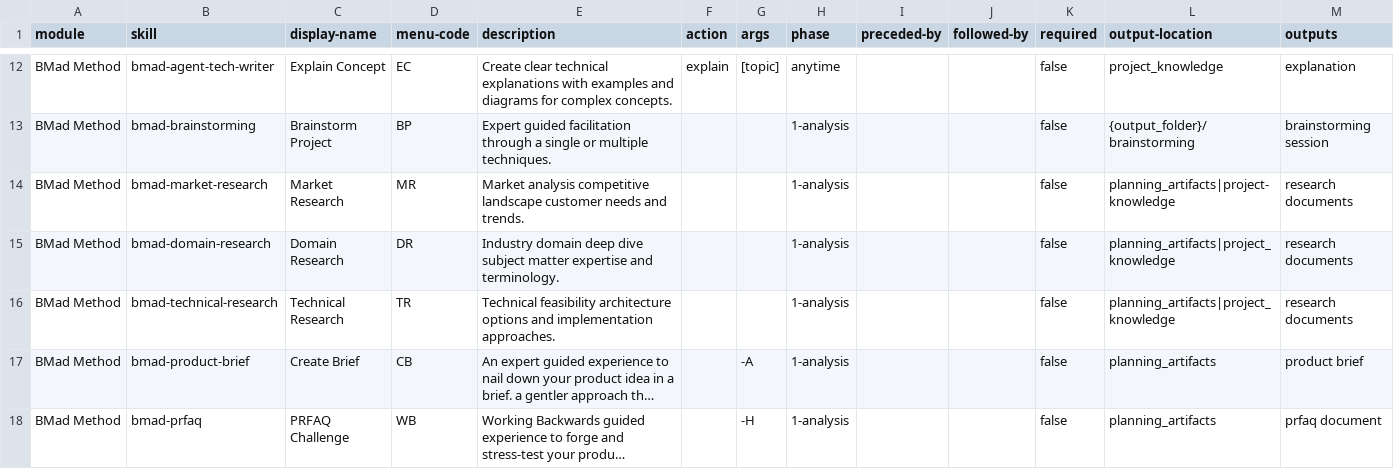
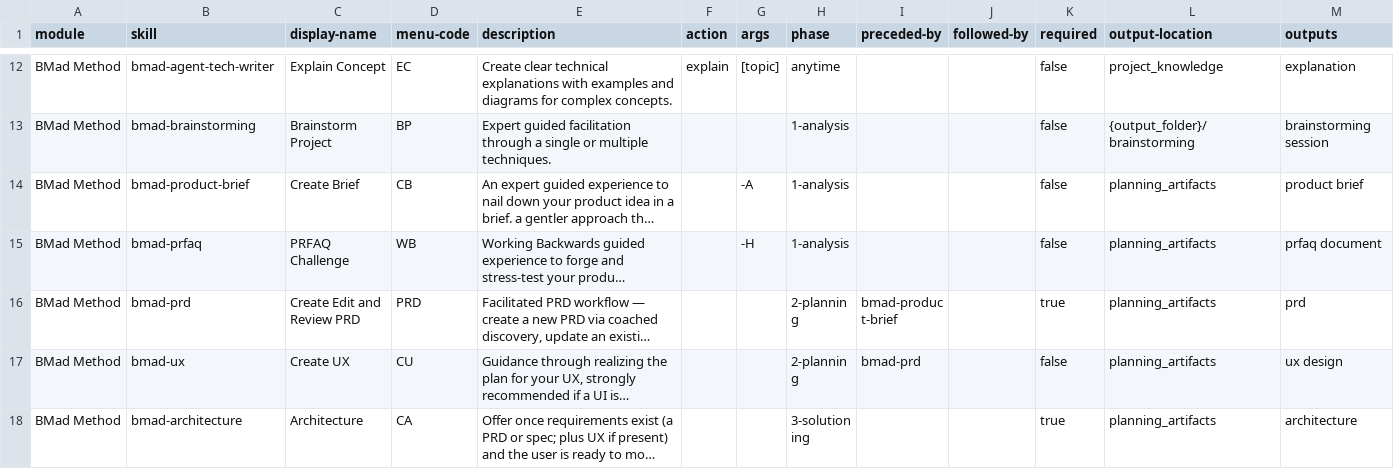
Before and after one commit to mindcarver/tessera, a CSV file: _bmad/bmm/module-help.csv, drawn as a sheet; only a part is shown, gaps mark what is left out; the shorter side is filled out with more unchanged rows; long unchanged cells end in …; the diff names each change by its address in the sheet, - before the commit and + after, or states it on an @@ line.

```diff
--- a/_bmad/bmm/module-help.csv
+++ b/_bmad/bmm/module-help.csv
-row 14: BMad Method | bmad-market-research | Market Research | MR | Market analysis competitive landscape customer needs and trends. |  |  | 1-analysis |  |  | false | planning_artifacts|project-knowledge | research documents
-row 15: BMad Method | bmad-domain-research | Domain Research | DR | Industry domain deep dive subject matter expertise and terminology. |  |  | 1-analysis |  |  | false | planning_artifacts|project_knowledge | research documents
-row 16: BMad Method | bmad-technical-research | Technical Research | TR | Technical feasibility architecture options and implementation approaches. |  |  | 1-analysis |  |  | false | planning_artifacts|project_knowledge | research documents
```
Also changed, not shown: _bmad/_config/bmad-help.csv, _bmad/_config/files-manifest.csv, 11 other files.
